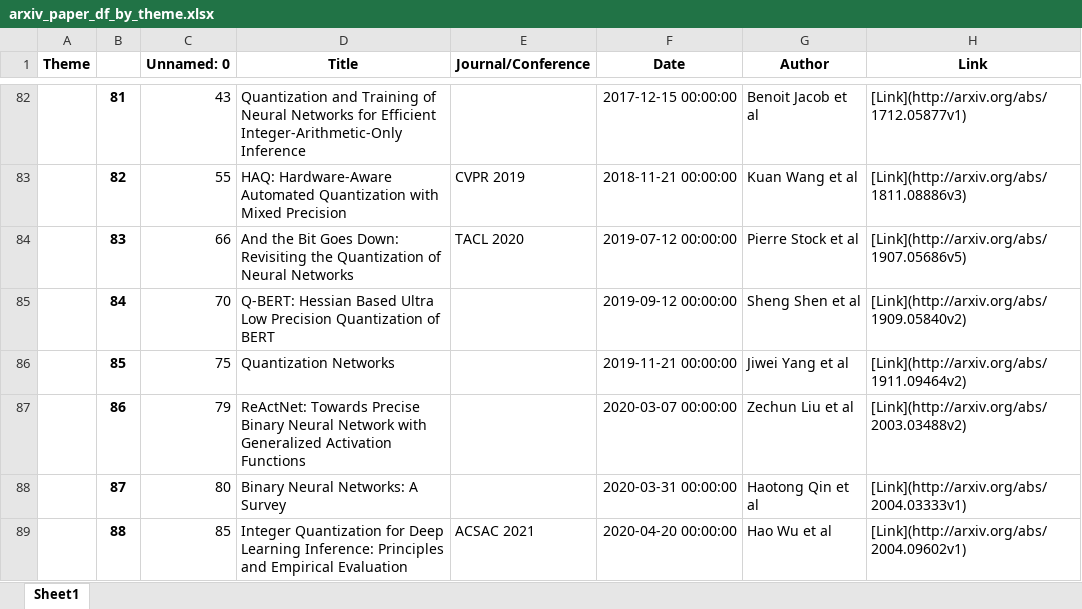
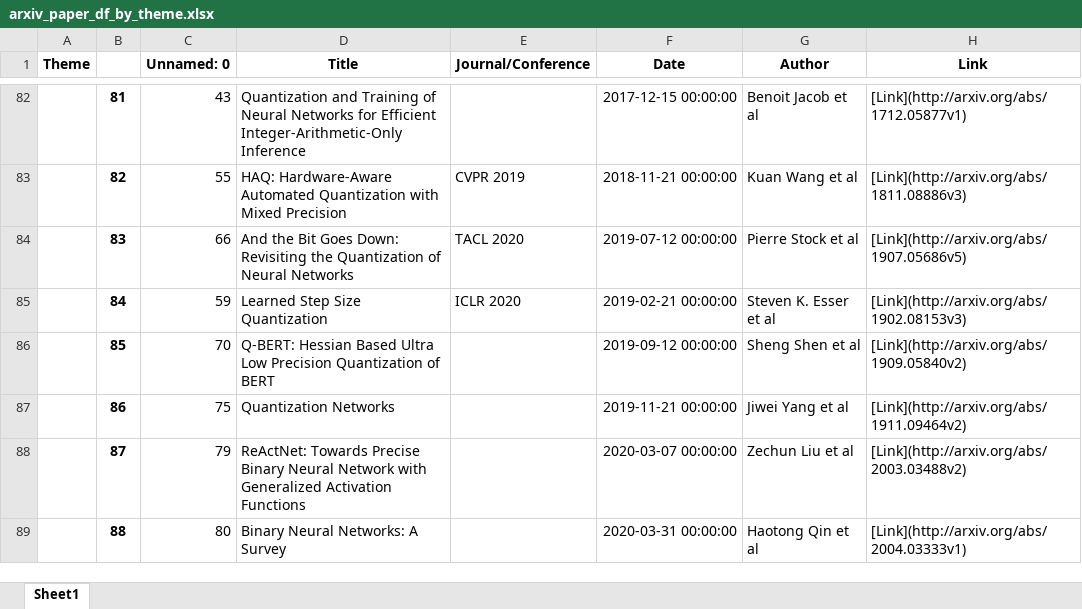
Before and after one commit to minseok0809/awesome-ai-paper, an Excel workbook: arxiv_paper_df_by_theme.xlsx, sheet Sheet1, drawn as a sheet; only a part is shown, gaps mark what is left out; values as stored, in another font and other column widths than the file's, no borders; the diff covers the shown part only; the diff names each change by its address in the sheet, - before the commit and + after, or states it on an @@ line.

```diff
--- a/arxiv_paper_df_by_theme.xlsx (sheet Sheet1)
+++ b/arxiv_paper_df_by_theme.xlsx (sheet Sheet1)
-C85 (Unnamed: 0): 70
+C85 (Unnamed: 0): 59
-D85 (Title): Q-BERT: Hessian Based Ultra Low Precision Quantization of BERT
+D85 (Title): Learned Step Size Quantization
-E85 (Journal/Conference): (empty)
+E85 (Journal/Conference): ICLR 2020
-F85 (Date): 2019-09-12 00:00:00
+F85 (Date): 2019-02-21 00:00:00
-G85 (Author): Sheng Shen et al
+G85 (Author): Steven K. Esser et al
-H85 (Link): [Link](http://arxiv.org/abs/1909.05840v2)
+H85 (Link): [Link](http://arxiv.org/abs/1902.08153v3)
-C86 (Unnamed: 0): 75
+C86 (Unnamed: 0): 70
-D86 (Title): Quantization Networks
+D86 (Title): Q-BERT: Hessian Based Ultra Low Precision Quantization of BERT
-F86 (Date): 2019-11-21 00:00:00
+F86 (Date): 2019-09-12 00:00:00
-G86 (Author): Jiwei Yang et al
+G86 (Author): Sheng Shen et al
-H86 (Link): [Link](http://arxiv.org/abs/1911.09464v2)
+H86 (Link): [Link](http://arxiv.org/abs/1909.05840v2)
-C87 (Unnamed: 0): 79
+C87 (Unnamed: 0): 75
-D87 (Title): ReActNet: Towards Precise Binary Neural Network with Generalized Activation Functions
+D87 (Title): Quantization Networks
-F87 (Date): 2020-03-07 00:00:00
+F87 (Date): 2019-11-21 00:00:00
-G87 (Author): Zechun Liu et al
+G87 (Author): Jiwei Yang et al
-H87 (Link): [Link](http://arxiv.org/abs/2003.03488v2)
+H87 (Link): [Link](http://arxiv.org/abs/1911.09464v2)
-C88 (Unnamed: 0): 80
+C88 (Unnamed: 0): 79
-D88 (Title): Binary Neural Networks: A Survey
+D88 (Title): ReActNet: Towards Precise Binary Neural Network with Generalized Activation Functions
-F88 (Date): 2020-03-31 00:00:00
+F88 (Date): 2020-03-07 00:00:00
-G88 (Author): Haotong Qin et al
+G88 (Author): Zechun Liu et al
-H88 (Link): [Link](http://arxiv.org/abs/2004.03333v1)
+H88 (Link): [Link](http://arxiv.org/abs/2003.03488v2)
-C89 (Unnamed: 0): 85
+C89 (Unnamed: 0): 80
-D89 (Title): Integer Quantization for Deep Learning Inference: Principles and Empirical Evaluation
+D89 (Title): Binary Neural Networks: A Survey
-E89 (Journal/Conference): ACSAC 2021
+E89 (Journal/Conference): (empty)
-F89 (Date): 2020-04-20 00:00:00
+F89 (Date): 2020-03-31 00:00:00
-G89 (Author): Hao Wu et al
+G89 (Author): Haotong Qin et al
-H89 (Link): [Link](http://arxiv.org/abs/2004.09602v1)
+H89 (Link): [Link](http://arxiv.org/abs/2004.03333v1)
```
Also changed, not shown: 1 added row, 1 removed row and 113 edited cells elsewhere in this sheet, arxiv_paper_df.xlsx, arxiv_paper_df_by_theme_revised.xlsx, 4 other files.
